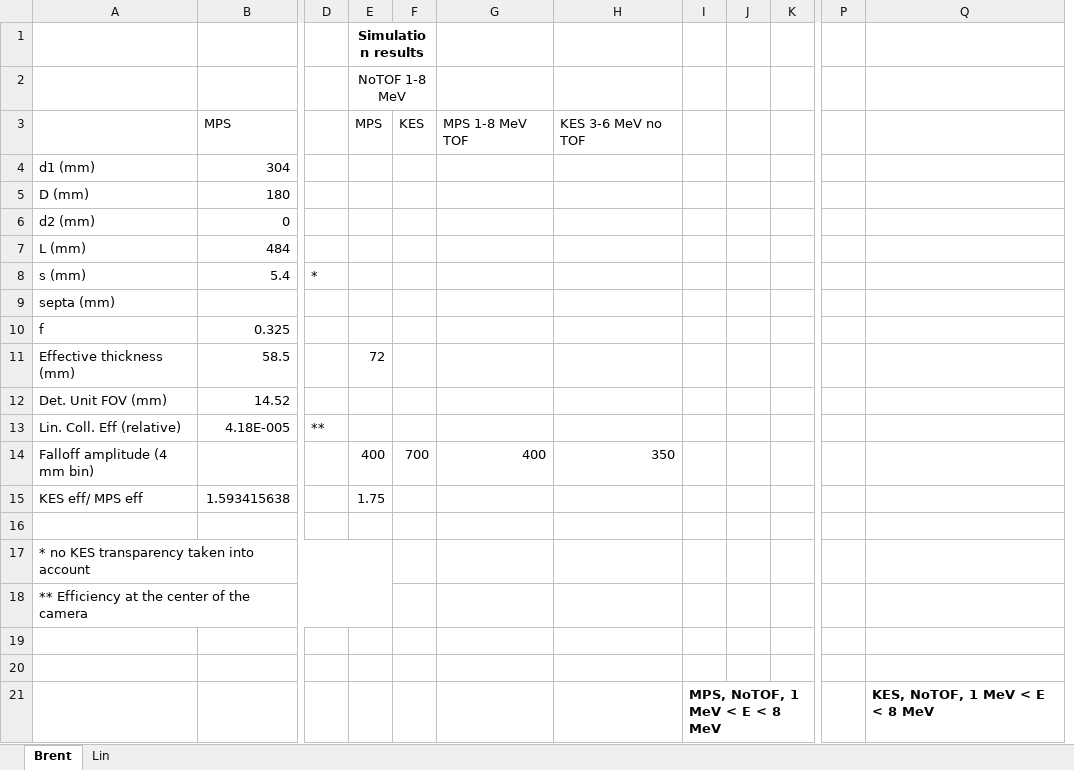
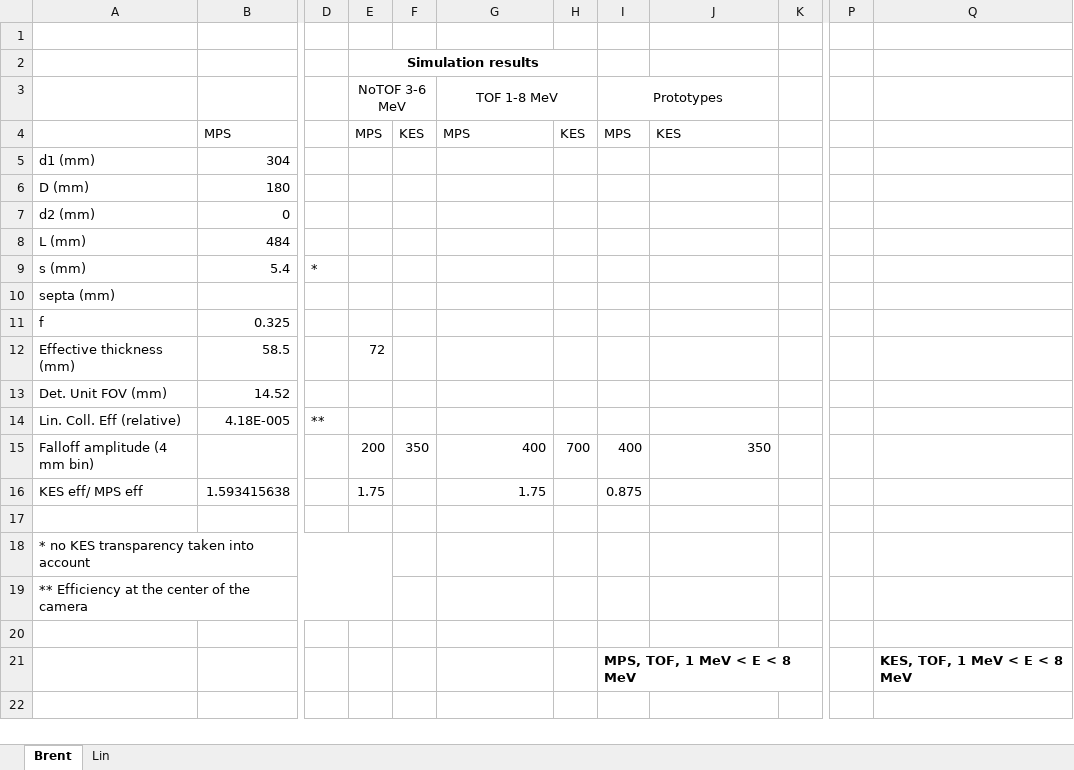
Before and after one commit to etesta/MPS-KES, an Excel workbook: KES-MPS.xlsx, sheet Brent, drawn as a sheet; only a part is shown, gaps mark what is left out; values as stored, in another font and other column widths than the file's, no borders; charts and pictures not drawn; removed rows and columns are numbered as before the commit, all else as after; rows hold the shown columns only; the diff names each change by its address in the sheet, - before the commit and + after, or states it on an @@ line.

```diff
--- a/KES-MPS.xlsx (sheet Brent)
+++ b/KES-MPS.xlsx (sheet Brent)
+column H, rows 4-15: KES |  |  |  |  |  |  |  |  |  |  | 700
+column I, rows 4-21: MPS |  |  |  |  |  |  |  |  |  |  | 400 | 0.875 |  |  |  |  | MPS, TOF, 1 MeV < E < 8 MeV
-column I, row 21: MPS, NoTOF, 1 MeV < E < 8 MeV
-column J, empty
+row 1: (empty)
-E1:F1 merged
+E2:H2 merged
-row 2:  |  |  | NoTOF 1-8 MeV
+row 3:  |  |  | NoTOF 3-6 MeV |  | TOF 1-8 MeV |  | Prototypes
-G4: MPS 1-8 MeV TOF
+G4: MPS
-J4: KES 3-6 MeV no TOF
+J4: KES
-E15: 400
+E15: 200
-F15: 700
+F15: 350
-G16: (empty)
+G16: 1.75
-row 20: (empty)
-Q21: KES, NoTOF, 1 MeV < E < 8 MeV
+Q21: KES, TOF, 1 MeV < E < 8 MeV
```
Also changed, not shown: formulas that keep their value, charts or pictures, 43 other files.
